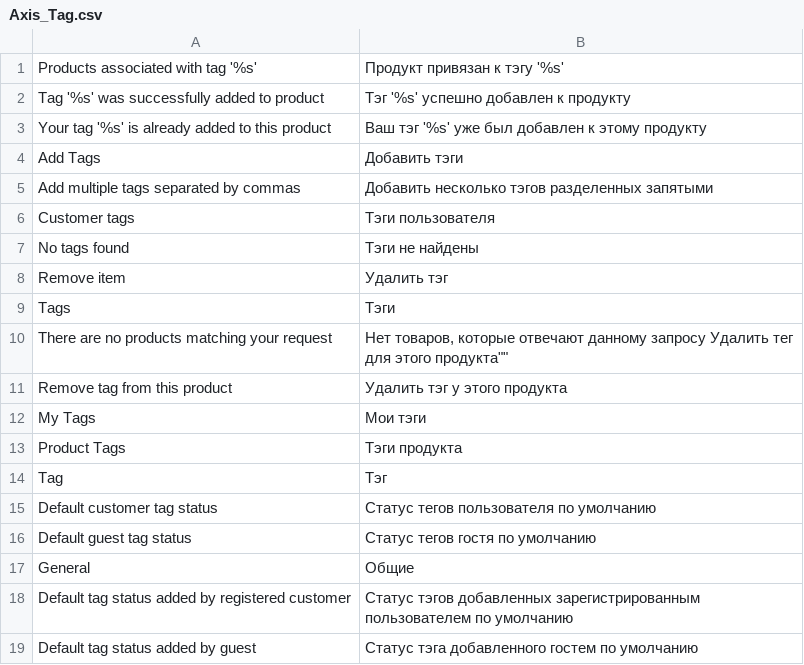
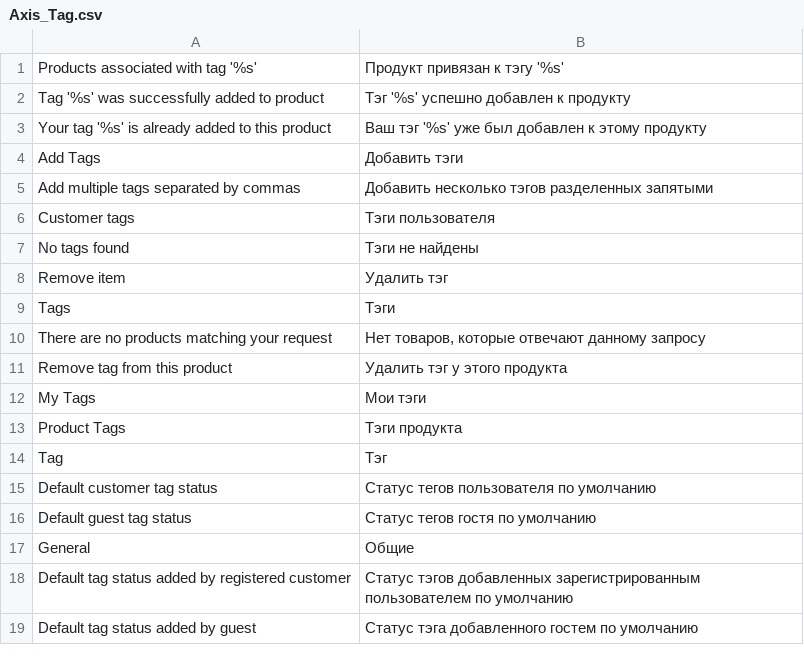
Before and after one commit to axis/axiscommerce, a CSV file: app/locale/ru_RU/Axis_Tag.csv, drawn as a sheet.

Commit message:
Translations synchronized between locales

```diff
--- a/app/locale/ru_RU/Axis_Tag.csv
+++ b/app/locale/ru_RU/Axis_Tag.csv
@@ -9,3 +9,3 @@
 "Tags", "Тэги"
-"There are no products matching your request", "Нет товаров, которые отвечают данному запросу "Удалить тег для этого продукта""
+"There are no products matching your request", "Нет товаров, которые отвечают данному запросу"
 "Remove tag from this product", "Удалить тэг у этого продукта"
```
Also changed, not shown: app/locale/ru_RU/Axis_Locale.csv, app/locale/ru_RU/Axis_PaymentPaypal.csv, 7 other files.
